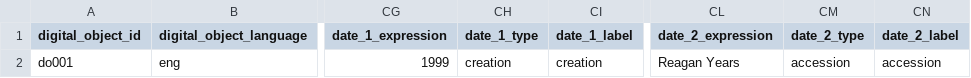
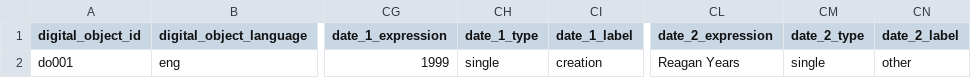
Before and after one commit to archivesspace/archivesspace, a CSV file: backend/app/exporters/examples/digital_object/aspace_digital_object_import_template.csv, drawn as a sheet; only a part is shown, gaps mark what is left out; the diff names each change by its address in the sheet, - before the commit and + after, or states it on an @@ line.

```diff
--- a/backend/app/exporters/examples/digital_object/aspace_digital_object_import_template.csv
+++ b/backend/app/exporters/examples/digital_object/aspace_digital_object_import_template.csv
-CH2 (date_1_type): creation
+CH2 (date_1_type): single
-CM2 (date_2_type): accession
+CM2 (date_2_type): single
-CN2 (date_2_label): accession
+CN2 (date_2_label): other
```
Also changed, not shown: 9 other files.
